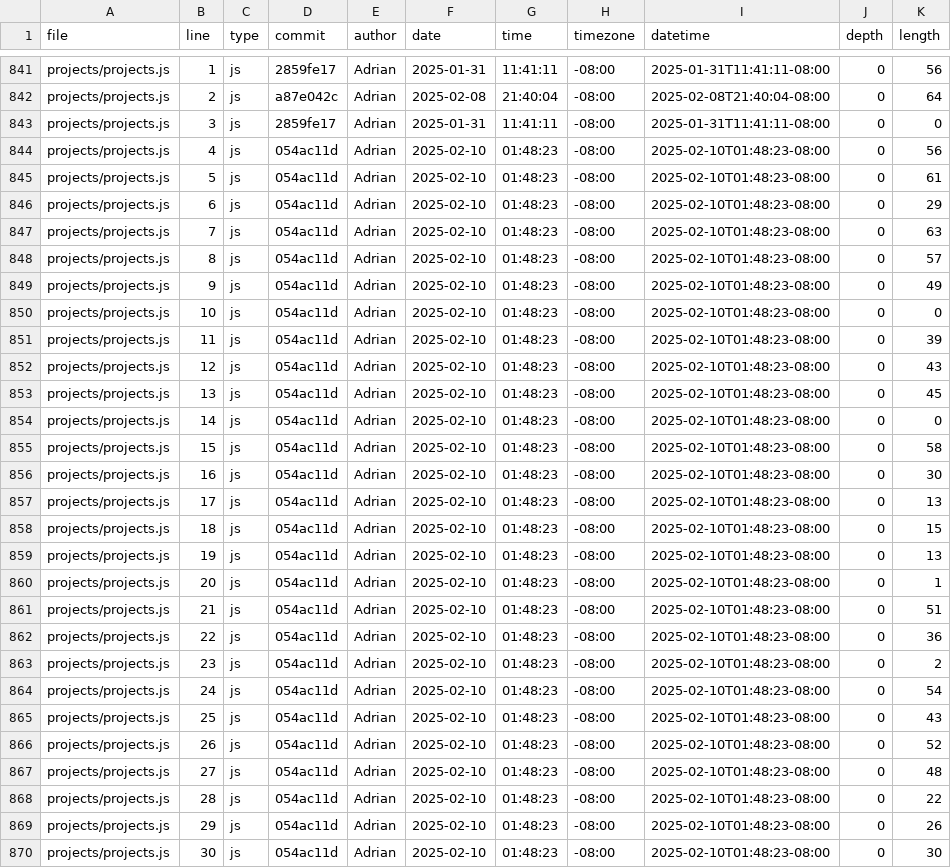
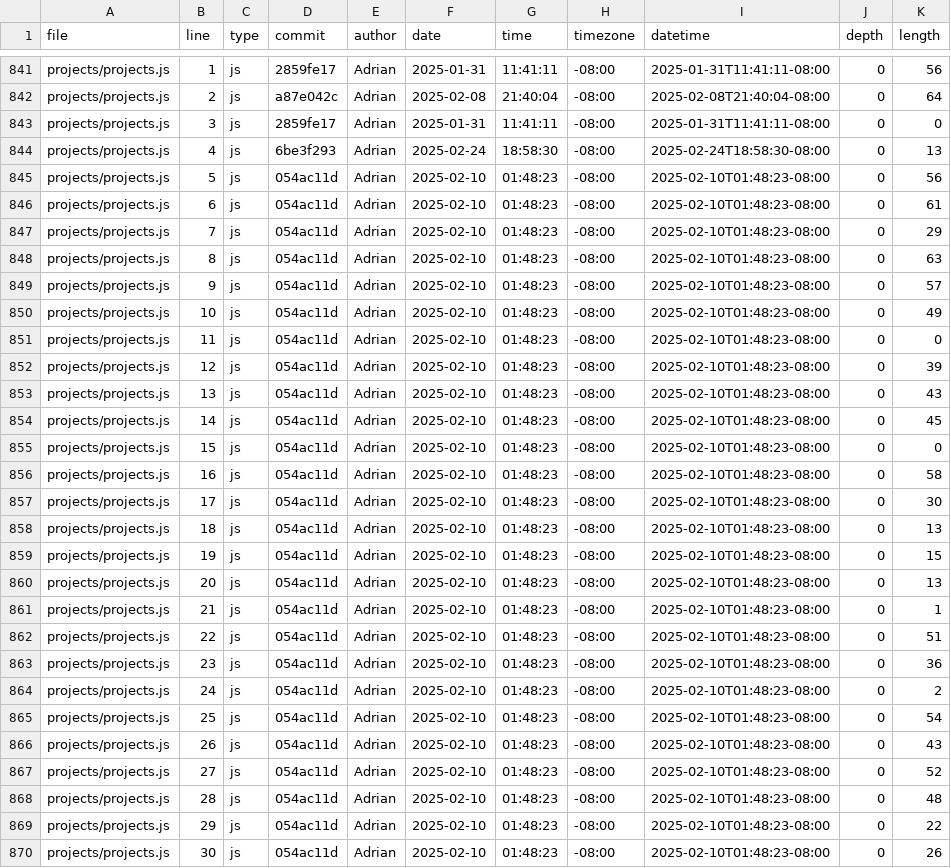
Before and after one commit to adrianapsay/portfolio, a CSV file: meta/loc.csv, drawn as a sheet; only a part is shown, gaps mark what is left out; the diff covers the shown part only.

```diff
--- a/meta/loc.csv
+++ b/meta/loc.csv
@@ -843,28 +843,28 @@ projects/projects.js,2,js,a87e042c,Adrian,2025-02-08,21:40:04,-08:00,2025-02-08T
 projects/projects.js,3,js,2859fe17,Adrian,2025-01-31,11:41:11,-08:00,2025-01-31T11:41:11-08:00,0,0
-projects/projects.js,4,js,054ac11d,Adrian,2025-02-10,01:48:23,-08:00,2025-02-10T01:48:23-08:00,0,56
-projects/projects.js,5,js,054ac11d,Adrian,2025-02-10,01:48:23,-08:00,2025-02-10T01:48:23-08:00,0,61
-projects/projects.js,6,js,054ac11d,Adrian,2025-02-10,01:48:23,-08:00,2025-02-10T01:48:23-08:00,0,29
-projects/projects.js,7,js,054ac11d,Adrian,2025-02-10,01:48:23,-08:00,2025-02-10T01:48:23-08:00,0,63
-projects/projects.js,8,js,054ac11d,Adrian,2025-02-10,01:48:23,-08:00,2025-02-10T01:48:23-08:00,0,57
-projects/projects.js,9,js,054ac11d,Adrian,2025-02-10,01:48:23,-08:00,2025-02-10T01:48:23-08:00,0,49
-projects/projects.js,10,js,054ac11d,Adrian,2025-02-10,01:48:23,-08:00,2025-02-10T01:48:23-08:00,0,0
-projects/projects.js,11,js,054ac11d,Adrian,2025-02-10,01:48:23,-08:00,2025-02-10T01:48:23-08:00,0,39
-projects/projects.js,12,js,054ac11d,Adrian,2025-02-10,01:48:23,-08:00,2025-02-10T01:48:23-08:00,0,43
-projects/projects.js,13,js,054ac11d,Adrian,2025-02-10,01:48:23,-08:00,2025-02-10T01:48:23-08:00,0,45
-projects/projects.js,14,js,054ac11d,Adrian,2025-02-10,01:48:23,-08:00,2025-02-10T01:48:23-08:00,0,0
-projects/projects.js,15,js,054ac11d,Adrian,2025-02-10,01:48:23,-08:00,2025-02-10T01:48:23-08:00,0,58
-projects/projects.js,16,js,054ac11d,Adrian,2025-02-10,01:48:23,-08:00,2025-02-10T01:48:23-08:00,0,30
-projects/projects.js,17,js,054ac11d,Adrian,2025-02-10,01:48:23,-08:00,2025-02-10T01:48:23-08:00,0,13
-projects/projects.js,18,js,054ac11d,Adrian,2025-02-10,01:48:23,-08:00,2025-02-10T01:48:23-08:00,0,15
-projects/projects.js,19,js,054ac11d,Adrian,2025-02-10,01:48:23,-08:00,2025-02-10T01:48:23-08:00,0,13
-projects/projects.js,20,js,054ac11d,Adrian,2025-02-10,01:48:23,-08:00,2025-02-10T01:48:23-08:00,0,1
-projects/projects.js,21,js,054ac11d,Adrian,2025-02-10,01:48:23,-08:00,2025-02-10T01:48:23-08:00,0,51
-projects/projects.js,22,js,054ac11d,Adrian,2025-02-10,01:48:23,-08:00,2025-02-10T01:48:23-08:00,0,36
-projects/projects.js,23,js,054ac11d,Adrian,2025-02-10,01:48:23,-08:00,2025-02-10T01:48:23-08:00,0,2
-projects/projects.js,24,js,054ac11d,Adrian,2025-02-10,01:48:23,-08:00,2025-02-10T01:48:23-08:00,0,54
-projects/projects.js,25,js,054ac11d,Adrian,2025-02-10,01:48:23,-08:00,2025-02-10T01:48:23-08:00,0,43
-projects/projects.js,26,js,054ac11d,Adrian,2025-02-10,01:48:23,-08:00,2025-02-10T01:48:23-08:00,0,52
-projects/projects.js,27,js,054ac11d,Adrian,2025-02-10,01:48:23,-08:00,2025-02-10T01:48:23-08:00,0,48
-projects/projects.js,28,js,054ac11d,Adrian,2025-02-10,01:48:23,-08:00,2025-02-10T01:48:23-08:00,0,22
-projects/projects.js,29,js,054ac11d,Adrian,2025-02-10,01:48:23,-08:00,2025-02-10T01:48:23-08:00,0,26
-projects/projects.js,30,js,054ac11d,Adrian,2025-02-10,01:48:23,-08:00,2025-02-10T01:48:23-08:00,0,30
+projects/projects.js,4,js,6be3f293,Adrian,2025-02-24,18:58:30,-08:00,2025-02-24T18:58:30-08:00,0,13
+projects/projects.js,5,js,054ac11d,Adrian,2025-02-10,01:48:23,-08:00,2025-02-10T01:48:23-08:00,0,56
+projects/projects.js,6,js,054ac11d,Adrian,2025-02-10,01:48:23,-08:00,2025-02-10T01:48:23-08:00,0,61
+projects/projects.js,7,js,054ac11d,Adrian,2025-02-10,01:48:23,-08:00,2025-02-10T01:48:23-08:00,0,29
+projects/projects.js,8,js,054ac11d,Adrian,2025-02-10,01:48:23,-08:00,2025-02-10T01:48:23-08:00,0,63
+projects/projects.js,9,js,054ac11d,Adrian,2025-02-10,01:48:23,-08:00,2025-02-10T01:48:23-08:00,0,57
+projects/projects.js,10,js,054ac11d,Adrian,2025-02-10,01:48:23,-08:00,2025-02-10T01:48:23-08:00,0,49
+projects/projects.js,11,js,054ac11d,Adrian,2025-02-10,01:48:23,-08:00,2025-02-10T01:48:23-08:00,0,0
+projects/projects.js,12,js,054ac11d,Adrian,2025-02-10,01:48:23,-08:00,2025-02-10T01:48:23-08:00,0,39
+projects/projects.js,13,js,054ac11d,Adrian,2025-02-10,01:48:23,-08:00,2025-02-10T01:48:23-08:00,0,43
+projects/projects.js,14,js,054ac11d,Adrian,2025-02-10,01:48:23,-08:00,2025-02-10T01:48:23-08:00,0,45
+projects/projects.js,15,js,054ac11d,Adrian,2025-02-10,01:48:23,-08:00,2025-02-10T01:48:23-08:00,0,0
+projects/projects.js,16,js,054ac11d,Adrian,2025-02-10,01:48:23,-08:00,2025-02-10T01:48:23-08:00,0,58
+projects/projects.js,17,js,054ac11d,Adrian,2025-02-10,01:48:23,-08:00,2025-02-10T01:48:23-08:00,0,30
+projects/projects.js,18,js,054ac11d,Adrian,2025-02-10,01:48:23,-08:00,2025-02-10T01:48:23-08:00,0,13
+projects/projects.js,19,js,054ac11d,Adrian,2025-02-10,01:48:23,-08:00,2025-02-10T01:48:23-08:00,0,15
+projects/projects.js,20,js,054ac11d,Adrian,2025-02-10,01:48:23,-08:00,2025-02-10T01:48:23-08:00,0,13
+projects/projects.js,21,js,054ac11d,Adrian,2025-02-10,01:48:23,-08:00,2025-02-10T01:48:23-08:00,0,1
+projects/projects.js,22,js,054ac11d,Adrian,2025-02-10,01:48:23,-08:00,2025-02-10T01:48:23-08:00,0,51
+projects/projects.js,23,js,054ac11d,Adrian,2025-02-10,01:48:23,-08:00,2025-02-10T01:48:23-08:00,0,36
+projects/projects.js,24,js,054ac11d,Adrian,2025-02-10,01:48:23,-08:00,2025-02-10T01:48:23-08:00,0,2
+projects/projects.js,25,js,054ac11d,Adrian,2025-02-10,01:48:23,-08:00,2025-02-10T01:48:23-08:00,0,54
+projects/projects.js,26,js,054ac11d,Adrian,2025-02-10,01:48:23,-08:00,2025-02-10T01:48:23-08:00,0,43
+projects/projects.js,27,js,054ac11d,Adrian,2025-02-10,01:48:23,-08:00,2025-02-10T01:48:23-08:00,0,52
+projects/projects.js,28,js,054ac11d,Adrian,2025-02-10,01:48:23,-08:00,2025-02-10T01:48:23-08:00,0,48
+projects/projects.js,29,js,054ac11d,Adrian,2025-02-10,01:48:23,-08:00,2025-02-10T01:48:23-08:00,0,22
+projects/projects.js,30,js,054ac11d,Adrian,2025-02-10,01:48:23,-08:00,2025-02-10T01:48:23-08:00,0,26
```
Also changed, not shown: 1 added row and 101 edited cells elsewhere in this file.
